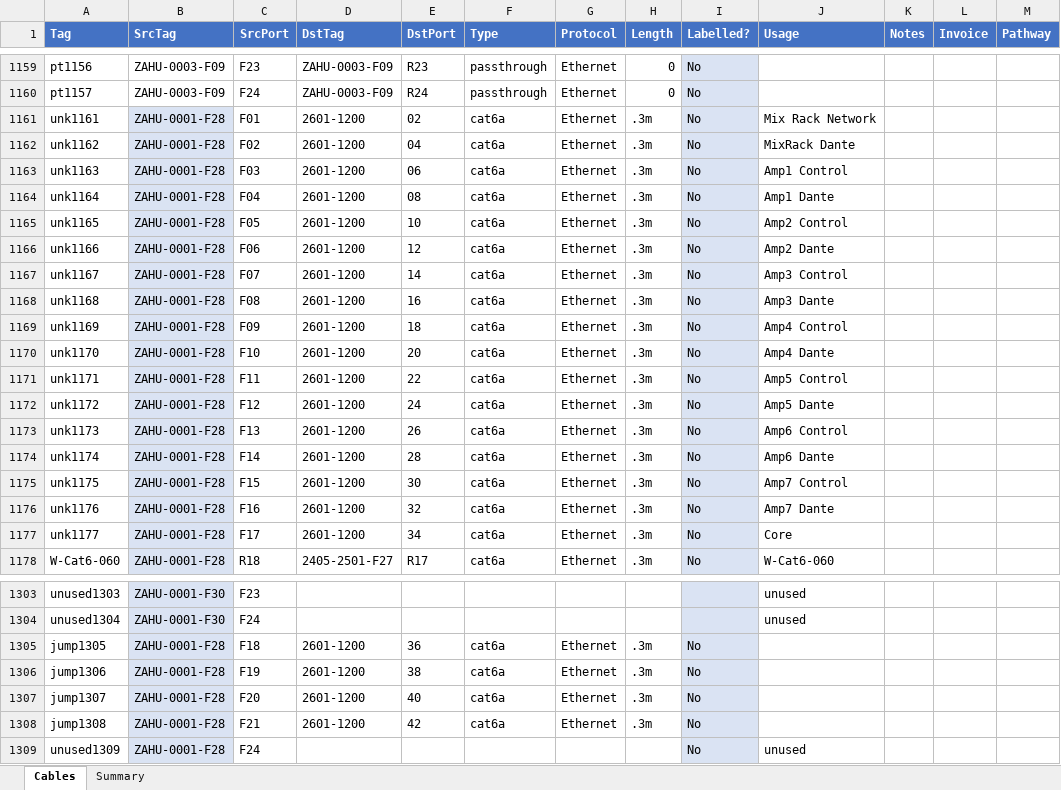
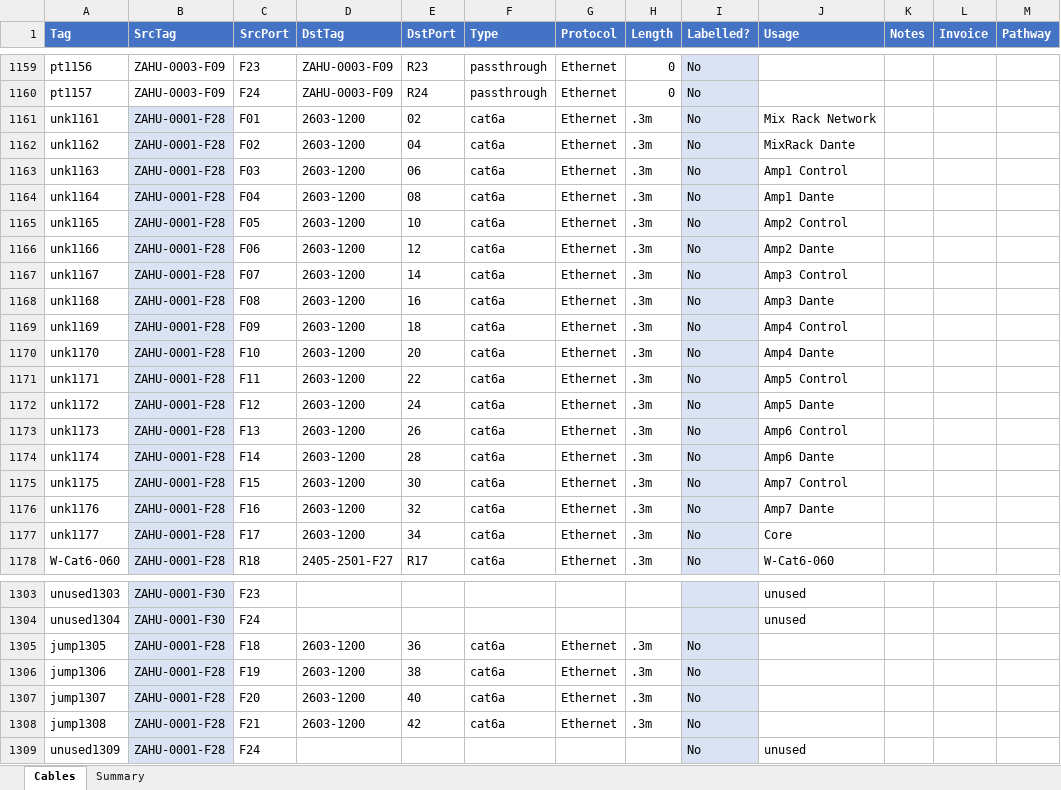
Before and after one commit to avmaint/uacdata, an Excel workbook: cables.xlsx, sheet Cables, drawn as a sheet; only a part is shown, gaps mark what is left out; values as stored, in another font and other column widths than the file's, no borders; table styles not drawn; the diff covers the shown part only; the diff names each change by its address in the sheet, - before the commit and + after, or states it on an @@ line.

Commit message:
corrected 2603-1200 entries

```diff
--- a/cables.xlsx (sheet Cables)
+++ b/cables.xlsx (sheet Cables)
-D1161:D1177 (DstTag): 2601-1200
+D1161:D1177 (DstTag): 2603-1200
-D1305:D1308 (DstTag): 2601-1200
+D1305:D1308 (DstTag): 2603-1200
```
Also changed, not shown: 8 edited cells elsewhere in this sheet.
